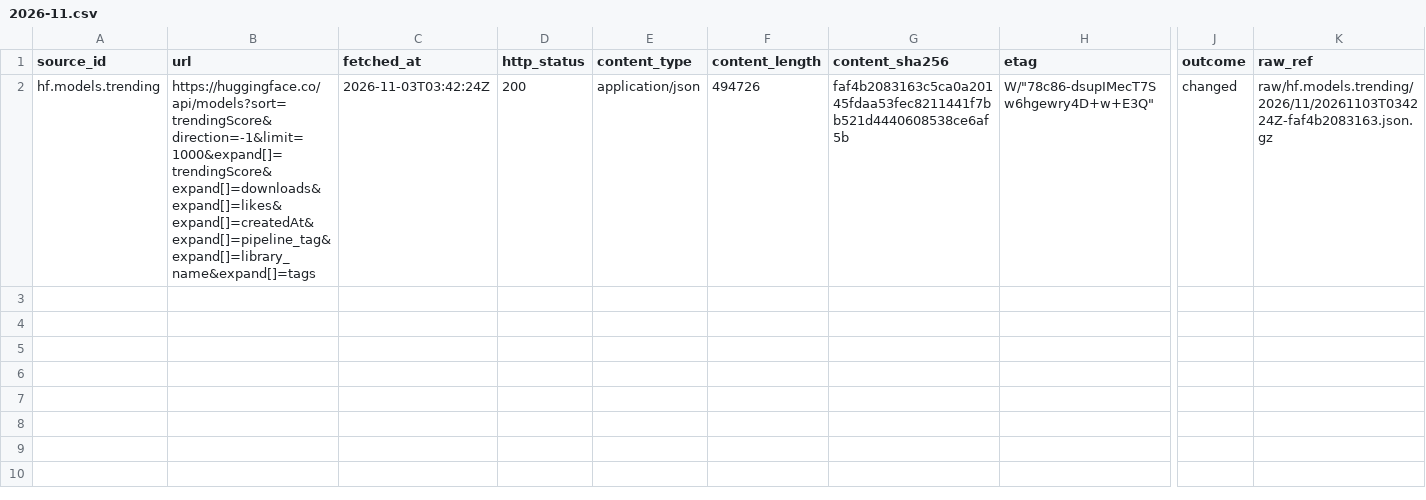
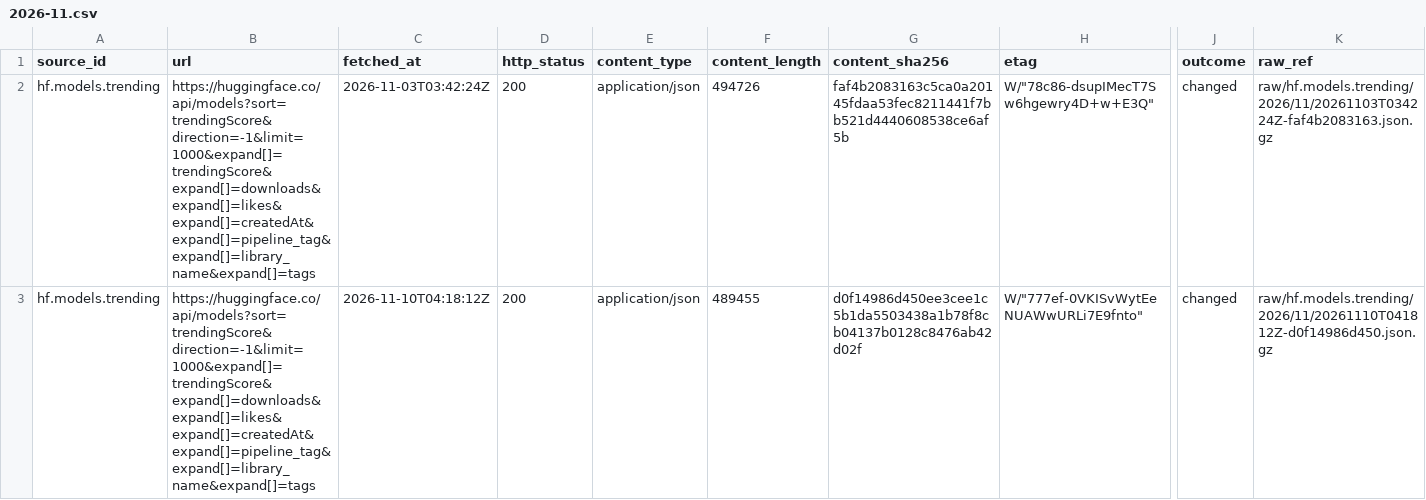
Before and after one commit to q3dresearch/wss-hugging-face, a CSV file: manifest/hf.models.trending/2026-11.csv, drawn as a sheet; only a part is shown, gaps mark what is left out; rows hold the shown columns only; the diff names each change by its address in the sheet, - before the commit and + after, or states it on an @@ line.

```diff
--- a/manifest/hf.models.trending/2026-11.csv
+++ b/manifest/hf.models.trending/2026-11.csv
+row 3: hf.models.trending | https://huggingface.co/api/models?sort=trendingScore&direction=-1&limit=1000&expand[]=trendingScore&expand[]=downloads&expand[]=likes&expand[]=createdAt&expand[]=pipeline_tag&expand[]=library_name&expand[]=tags | 2026-11-10T04:18:12Z | 200 | application/json | 489455 | d0f14986d450ee3cee1c5b1da5503438a1b78f8cb04137b0128c8476ab42d02f | W/"777ef-0VKISvWytEeNUAWwURLi7E9fnto" | changed | raw/hf.models.trending/2026/11/20261110T041812Z-d0f14986d450.json.gz
```
Also changed, not shown: manifest/hf.datasets.top-downloads/2026-11.csv, manifest/hf.datasets.top-likes/2026-11.csv, 18 other files.
